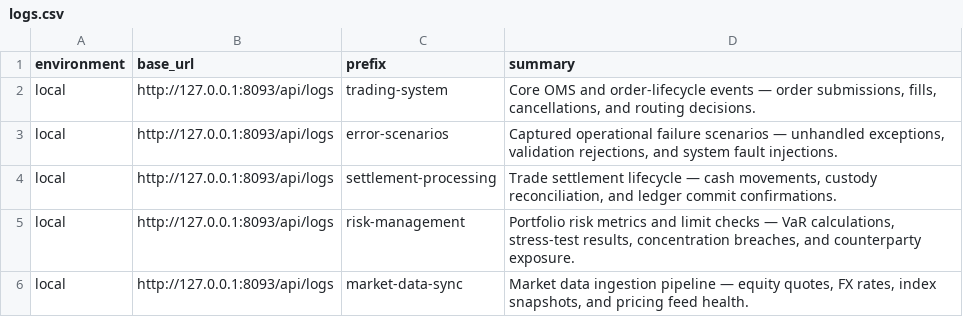
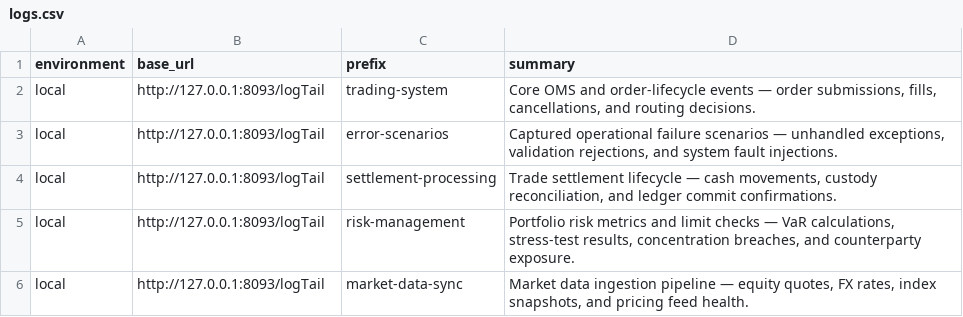
Before and after one commit to yuqiii-wang/repoask-copilot, a CSV file: repo-ask/src/default_docs/production-support-plan/scripts/data/logs.csv, drawn as a sheet.

```diff
--- a/repo-ask/src/default_docs/production-support-plan/scripts/data/logs.csv
+++ b/repo-ask/src/default_docs/production-support-plan/scripts/data/logs.csv
@@ -1,6 +1,6 @@
 environment|base_url|prefix|summary
-local|http://127.0.0.1:8093/api/logs|trading-system|Core OMS and order-lifecycle events — order submissions, fills, cancellations, and routing decisions.
-local|http://127.0.0.1:8093/api/logs|error-scenarios|Captured operational failure scenarios — unhandled exceptions, validation rejections, and system fault injections.
-local|http://127.0.0.1:8093/api/logs|settlement-processing|Trade settlement lifecycle — cash movements, custody reconciliation, and ledger commit confirmations.
-local|http://127.0.0.1:8093/api/logs|risk-management|Portfolio risk metrics and limit checks — VaR calculations, stress-test results, concentration breaches, and counterparty exposure.
-local|http://127.0.0.1:8093/api/logs|market-data-sync|Market data ingestion pipeline — equity quotes, FX rates, index snapshots, and pricing feed health.
+local|http://127.0.0.1:8093/logTail|trading-system|Core OMS and order-lifecycle events — order submissions, fills, cancellations, and routing decisions.
+local|http://127.0.0.1:8093/logTail|error-scenarios|Captured operational failure scenarios — unhandled exceptions, validation rejections, and system fault injections.
+local|http://127.0.0.1:8093/logTail|settlement-processing|Trade settlement lifecycle — cash movements, custody reconciliation, and ledger commit confirmations.
+local|http://127.0.0.1:8093/logTail|risk-management|Portfolio risk metrics and limit checks — VaR calculations, stress-test results, concentration breaches, and counterparty exposure.
+local|http://127.0.0.1:8093/logTail|market-data-sync|Market data ingestion pipeline — equity quotes, FX rates, index snapshots, and pricing feed health.
```
Also changed, not shown: 8 other files.
